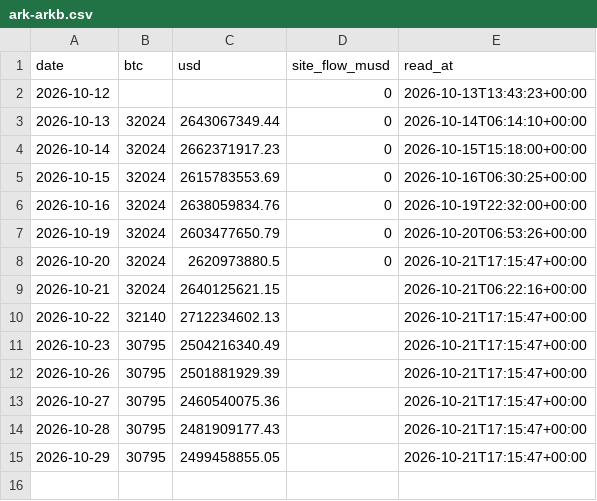
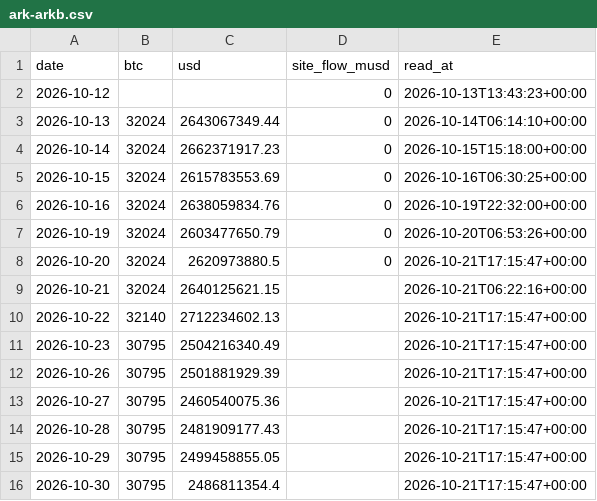
Before and after one commit to capitalflowai-app/capitalflowai-app.github.io, a CSV file: kontrola/ark-arkb.csv, drawn as a sheet; the diff names each change by its address in the sheet, - before the commit and + after, or states it on an @@ line.

```diff
--- a/kontrola/ark-arkb.csv
+++ b/kontrola/ark-arkb.csv
+row 16: 2026-10-30 | 30795 | 2486811354.4 |  | 2026-10-21T17:15:47+00:00
```
Also changed, not shown: kontrola/stable-emitenci.csv, kontrola/zgodnosc.csv, 3 other files.
